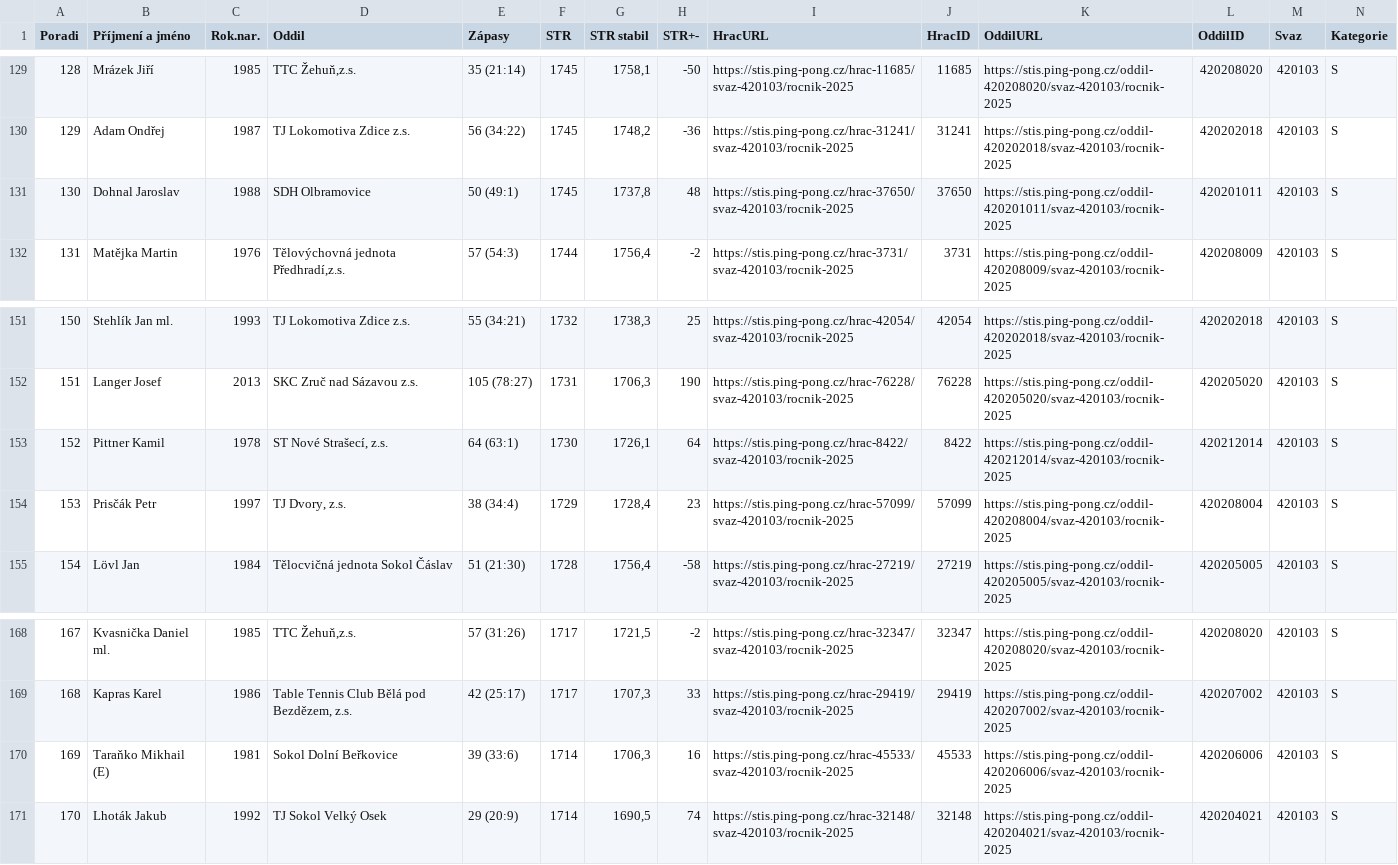
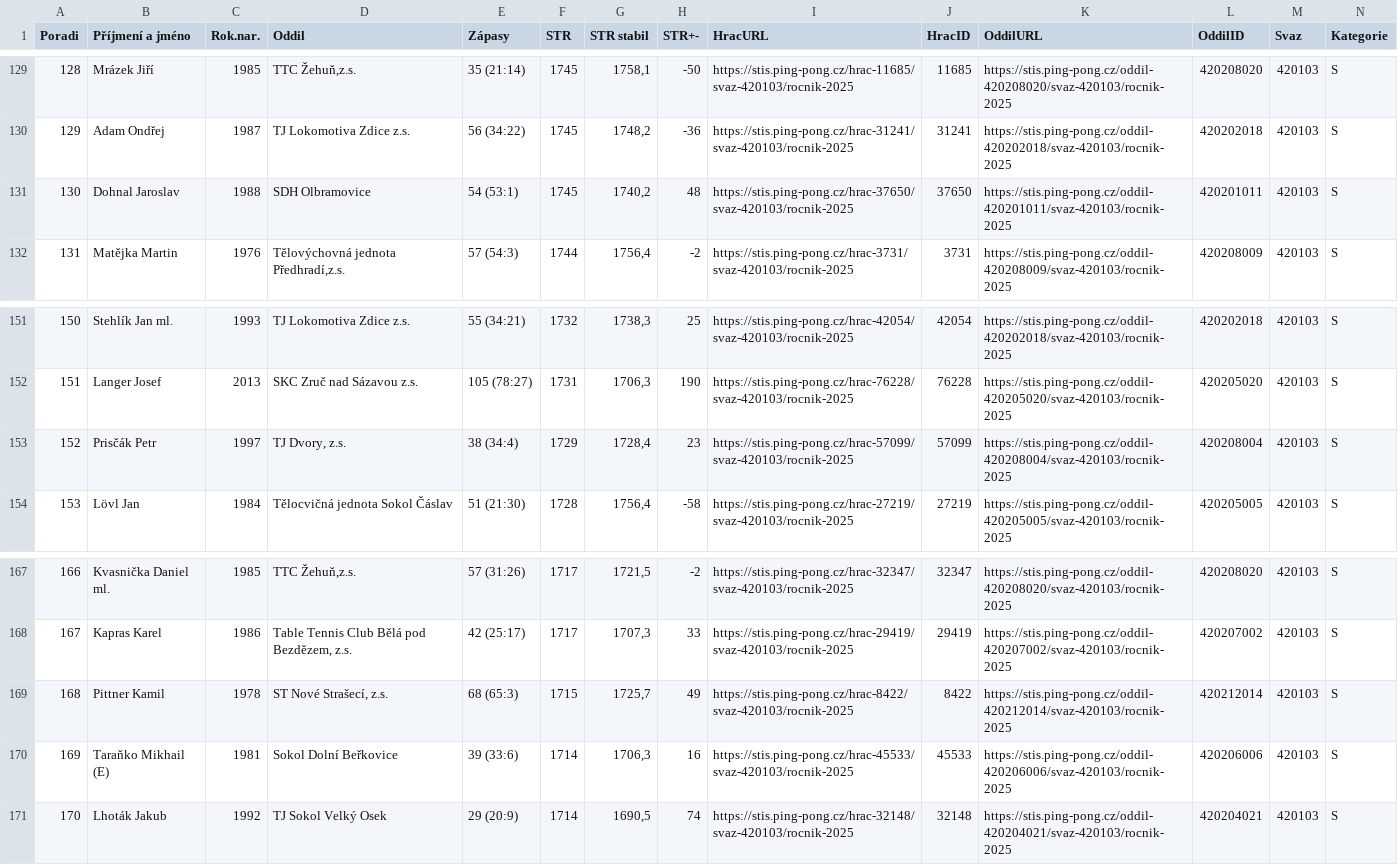
Before and after one commit to dvojtech/stis-soupisky, a CSV file: data/zebricek_420103_2025_kat-s.csv, drawn as a sheet; only a part is shown, gaps mark what is left out; removed rows and columns are numbered as before the commit, all else as after; rows hold the shown columns only; the diff names each change by its address in the sheet, - before the commit and + after, or states it on an @@ line.

```diff
--- a/data/zebricek_420103_2025_kat-s.csv
+++ b/data/zebricek_420103_2025_kat-s.csv
-E131 (Zápasy): 50 (49:1)
+E131 (Zápasy): 54 (53:1)
-G131 (STR stabil): 1737,8
+G131 (STR stabil): 1740,2
-row 153: 152 | Pittner Kamil | 1978 | ST Nové Strašecí, z.s. | 64 (63:1) | 1730 | 1726,1 | 64 | https://stis.ping-pong.cz/hrac-8422/svaz-420103/rocnik-2025 | 8422 | https://stis.ping-pong.cz/oddil-420212014/svaz-420103/rocnik-2025 | 420212014 | 420103 | S
@@ column A (Poradi) renumbered between rows 153 and 168 @@
+row 169: 168 | Pittner Kamil | 1978 | ST Nové Strašecí, z.s. | 68 (65:3) | 1715 | 1725,7 | 49 | https://stis.ping-pong.cz/hrac-8422/svaz-420103/rocnik-2025 | 8422 | https://stis.ping-pong.cz/oddil-420212014/svaz-420103/rocnik-2025 | 420212014 | 420103 | S
```
